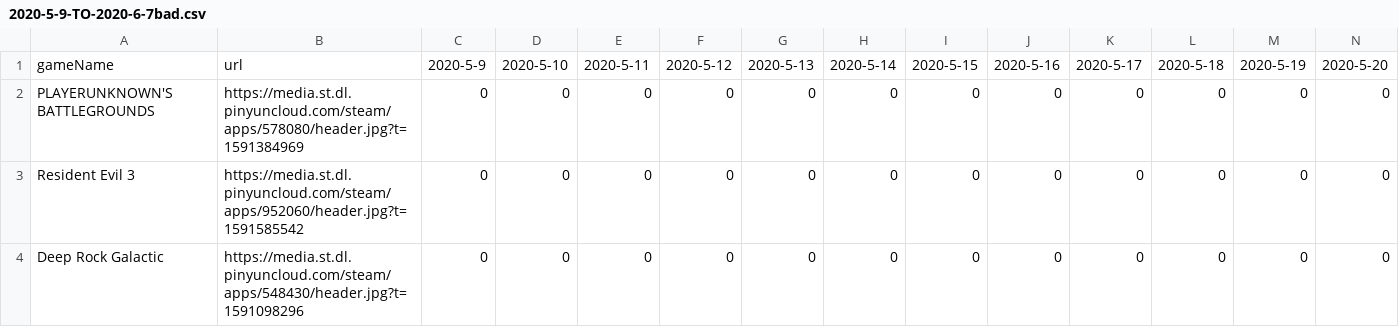
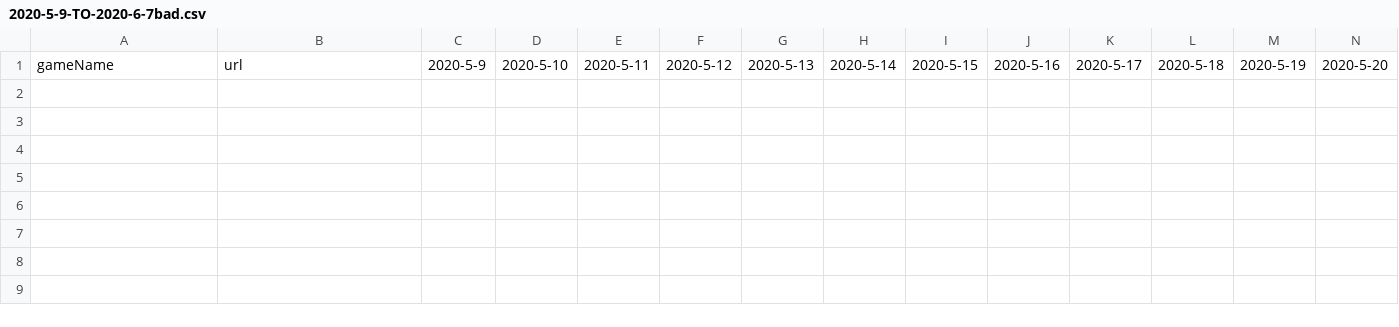
Before and after one commit to prefect12/PythonCrawler, a CSV file: Crawler/steamWeekReport/data/2020-5-9-TO-2020-6-7bad.csv, drawn as a sheet; only a part is shown; rows hold the shown columns only; the diff names each change by its address in the sheet, - before the commit and + after, or states it on an @@ line.

```diff
--- a/Crawler/steamWeekReport/data/2020-5-9-TO-2020-6-7bad.csv
+++ b/Crawler/steamWeekReport/data/2020-5-9-TO-2020-6-7bad.csv
-row 2: PLAYERUNKNOWN'S BATTLEGROUNDS | https://media.st.dl.pinyuncloud.com/steam/apps/578080/header.jpg?t=1591384969 | 0 | 0 | 0 | 0 | 0 | 0 | 0 | 0 | 0 | 0 | 0 | 0
-row 3: Resident Evil 3 | https://media.st.dl.pinyuncloud.com/steam/apps/952060/header.jpg?t=1591585542 | 0 | 0 | 0 | 0 | 0 | 0 | 0 | 0 | 0 | 0 | 0 | 0
-row 4: Deep Rock Galactic | https://media.st.dl.pinyuncloud.com/steam/apps/548430/header.jpg?t=1591098296 | 0 | 0 | 0 | 0 | 0 | 0 | 0 | 0 | 0 | 0 | 0 | 0
```
Also changed, not shown: Crawler/steamWeekReport/data/2020-5-9-TO-2020-6-7good.csv, 4 other files.
